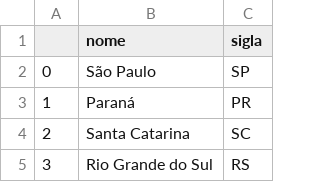
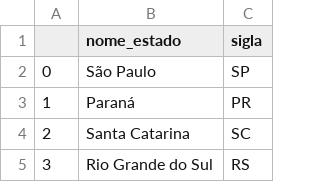
Before and after one commit to Igor-dJS/Trabalho_BD, a CSV file: tabelas/estados.csv, drawn as a sheet; only a part is shown.

```diff
--- a/tabelas/estados.csv
+++ b/tabelas/estados.csv
@@ -1,2 +1,2 @@
-,nome,sigla
+,nome_estado,sigla
 0,São Paulo, SP
```
Also changed, not shown: tabelas/estado_pertence_unidade.csv, tabelas/familias.csv, 11 other files.
